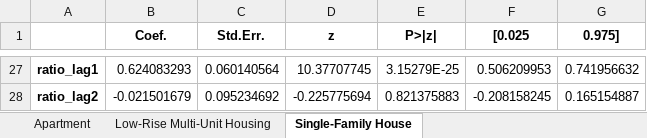
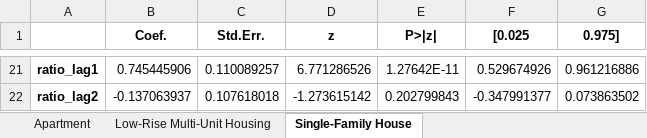
Before and after one commit to kimeric0115/SeniorThesis, an Excel workbook: Jeonse_results2.xlsx, sheet Single-Family House, drawn as a sheet; only a part is shown, gaps mark what is left out; values as stored, in another font and other column widths than the file's, no borders; charts and pictures not drawn; addresses are those after the commit; the diff covers the shown part only; the diff names each change by its address in the sheet, - before the commit and + after, or states it on an @@ line.

```diff
--- a/Jeonse_results2.xlsx (sheet Single-Family House)
+++ b/Jeonse_results2.xlsx (sheet Single-Family House)
-B21 (Coef.): 0.624083293
+B21 (Coef.): 0.745445906
-C21 (Std.Err.): 0.060140564
+C21 (Std.Err.): 0.110089257
-D21 (z): 10.37707745
+D21 (z): 6.771286526
-E21 (P>|z|): 3.15279E-25
+E21 (P>|z|): 1.27642E-11
-F21 ([0.025): 0.506209953
+F21 ([0.025): 0.529674926
-G21 (0.975]): 0.741956632
+G21 (0.975]): 0.961216886
-B22 (Coef.): -0.021501679
+B22 (Coef.): -0.137063937
-C22 (Std.Err.): 0.095234692
+C22 (Std.Err.): 0.107618018
-D22 (z): -0.225775694
+D22 (z): -1.273615142
-E22 (P>|z|): 0.821375883
+E22 (P>|z|): 0.202799843
-F22 ([0.025): -0.208158245
+F22 ([0.025): -0.347991377
-G22 (0.975]): 0.165154887
+G22 (0.975]): 0.073863502
```
Also changed, not shown: 6 removed rows and 114 edited cells elsewhere in this sheet, sheet Comprehensive Housing Index, sheet Apartment, sheet Low-Rise Multi-Unit Housing, charts or pictures, Combined_results2.xlsx, Rent_results2.xlsx, 7 other files.
